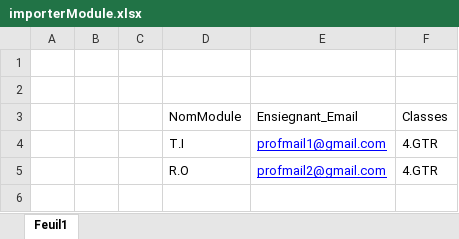
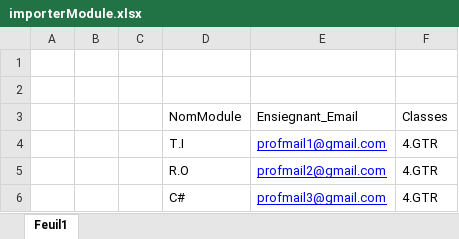
Before and after one commit to TazribineHassan/GestionDesAbsencesMigration, an Excel workbook: GestionDesAbsencesMigration/Excel files/importerModule.xlsx, sheet Feuil1, drawn as a sheet; values as stored, in another font and other column widths than the file's, no borders; the diff names each change by its address in the sheet, - before the commit and + after, or states it on an @@ line.

Commit message:
fixed blank row in excel files

```diff
--- a/GestionDesAbsencesMigration/Excel files/importerModule.xlsx (sheet Feuil1)
+++ b/GestionDesAbsencesMigration/Excel files/importerModule.xlsx (sheet Feuil1)
+row 6:  |  |  | C# | profmail3@gmail.com | 4.GTR
```
Also changed, not shown: 40 other files.
